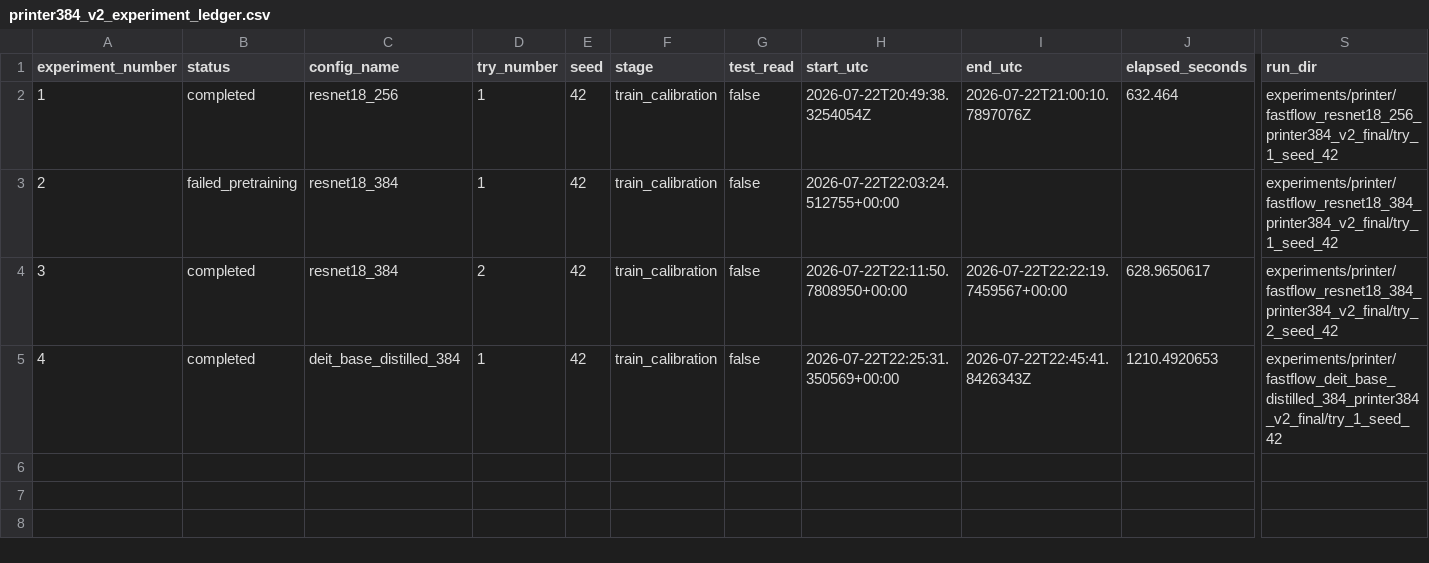
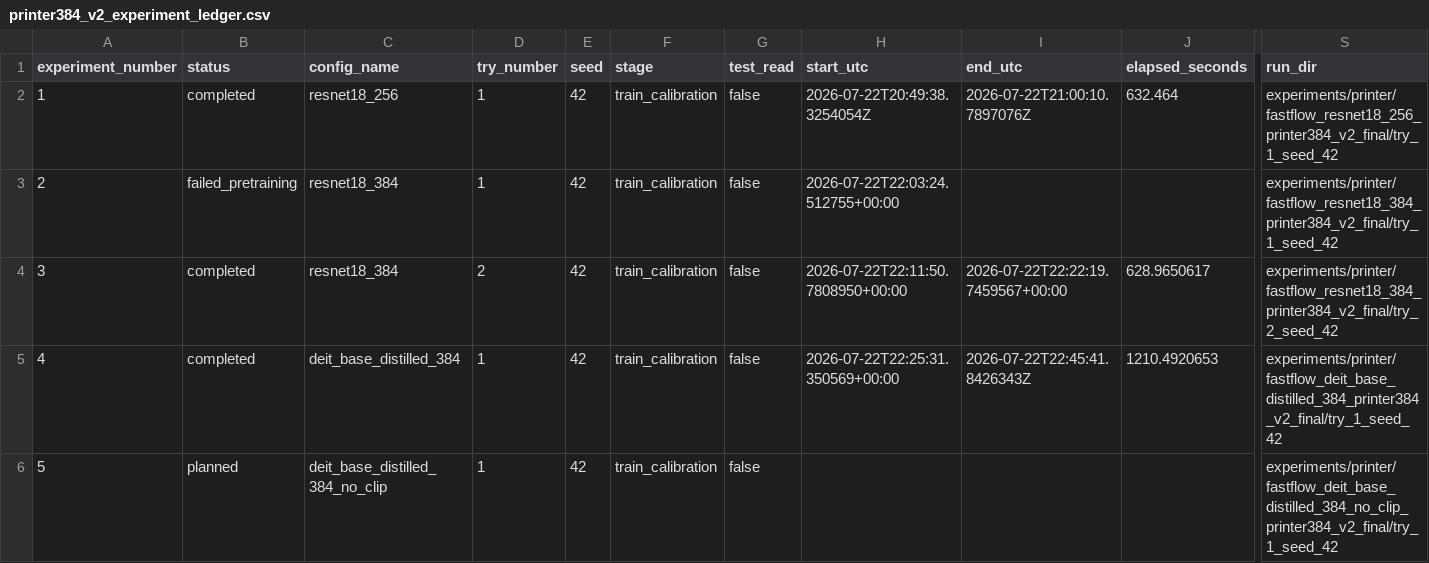
Before and after one commit to Buyan-Kirill/Graduate_work, a CSV file: experiments/printer/printer384_v2_experiment_ledger.csv, drawn as a sheet; only a part is shown, gaps mark what is left out; rows hold the shown columns only; the diff names each change by its address in the sheet, - before the commit and + after, or states it on an @@ line.

```diff
--- a/experiments/printer/printer384_v2_experiment_ledger.csv
+++ b/experiments/printer/printer384_v2_experiment_ledger.csv
+row 6: 5 | planned | deit_base_distilled_384_no_clip | 1 | 42 | train_calibration | false |  |  |  | experiments/printer/fastflow_deit_base_distilled_384_no_clip_printer384_v2_final/try_1_seed_42
```
Also changed, not shown: 2 other files.
